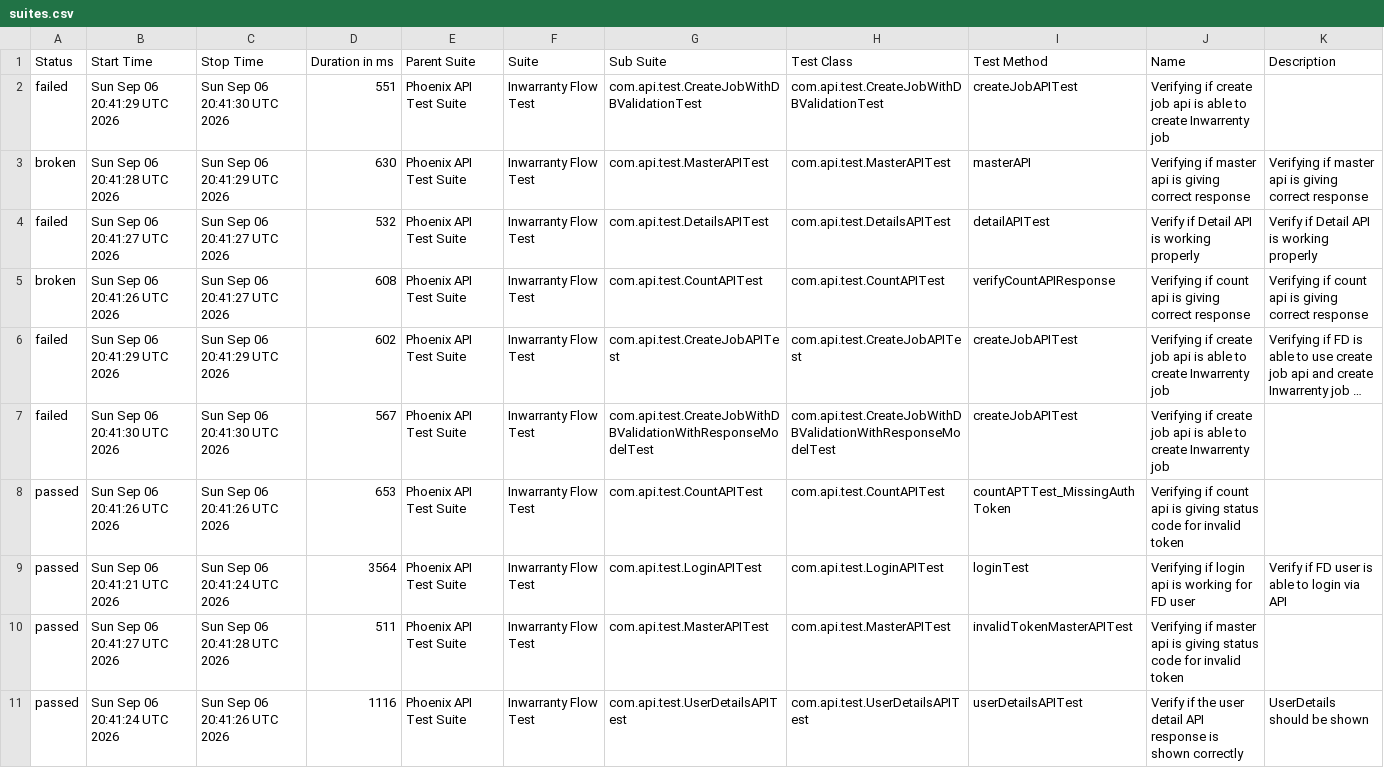
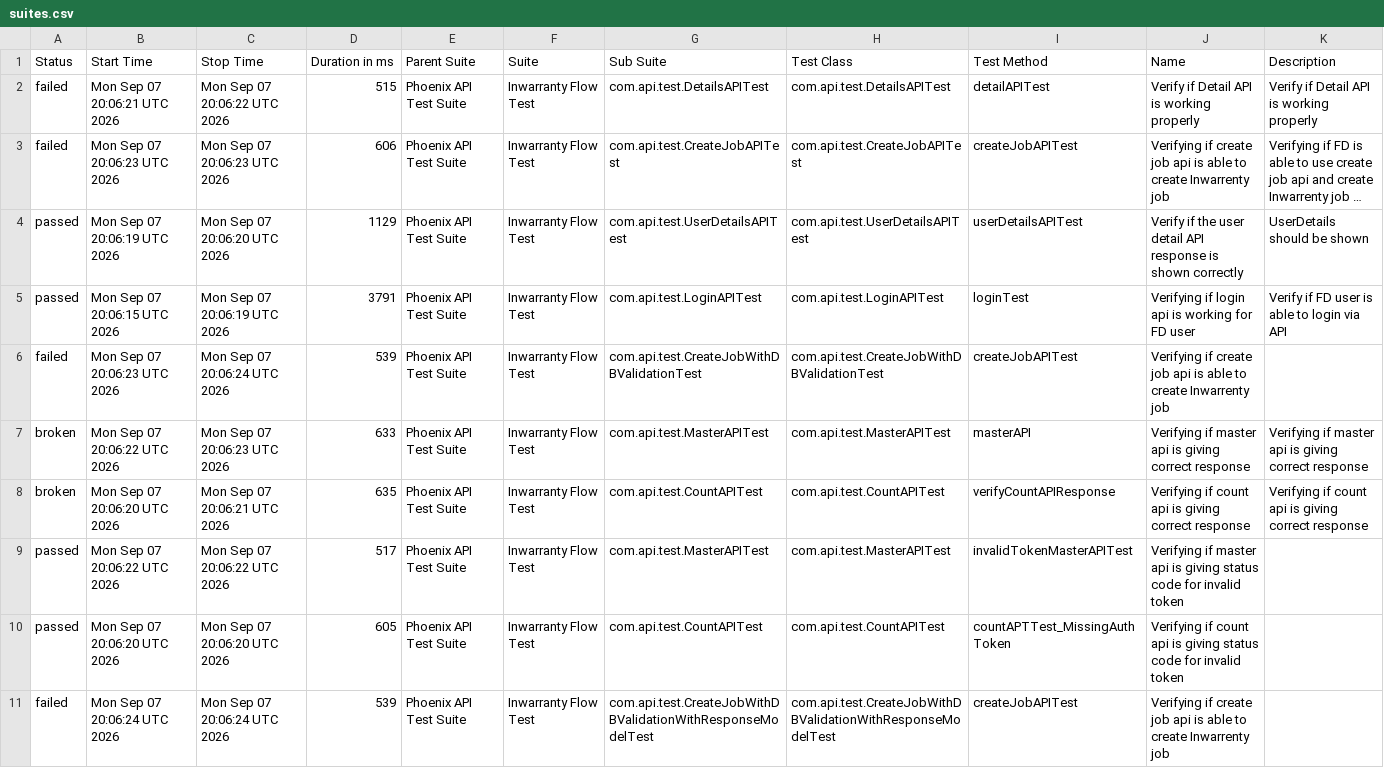
Before and after one commit to manasi7830/PhoneixTestAutomationFramework, a CSV file: data/suites.csv, drawn as a sheet; long unchanged cells end in …; removed rows and columns are numbered as before the commit, all else as after; the diff names each change by its address in the sheet, - before the commit and + after, or states it on an @@ line.

```diff
--- a/data/suites.csv
+++ b/data/suites.csv
-row 2: failed | Sun Sep 06 20:41:29 UTC 2026 | Sun Sep 06 20:41:30 UTC 2026 | 551 | Phoenix API Test Suite | Inwarranty Flow Test | com.api.test.CreateJobWithDBValidationTest | com.api.test.CreateJobWithDBValidationTest | createJobAPITest | Verifying if create job api is able to create Inwarrenty job
-row 3: broken | Sun Sep 06 20:41:28 UTC 2026 | Sun Sep 06 20:41:29 UTC 2026 | 630 | Phoenix API Test Suite | Inwarranty Flow Test | com.api.test.MasterAPITest | com.api.test.MasterAPITest | masterAPI | Verifying if master api is giving correct response | Verifying if master api is giving correct response
-B2 (Start Time): Sun Sep 06 20:41:27 UTC 2026
+B2 (Start Time): Mon Sep 07 20:06:21 UTC 2026
-C2 (Stop Time): Sun Sep 06 20:41:27 UTC 2026
+C2 (Stop Time): Mon Sep 07 20:06:22 UTC 2026
-D2 (Duration in ms): 532
+D2 (Duration in ms): 515
-row 5: broken | Sun Sep 06 20:41:26 UTC 2026 | Sun Sep 06 20:41:27 UTC 2026 | 608 | Phoenix API Test Suite | Inwarranty Flow Test | com.api.test.CountAPITest | com.api.test.CountAPITest | verifyCountAPIResponse | Verifying if count api is giving correct response | Verifying if count api is giving correct response
-B3 (Start Time): Sun Sep 06 20:41:29 UTC 2026
+B3 (Start Time): Mon Sep 07 20:06:23 UTC 2026
-C3 (Stop Time): Sun Sep 06 20:41:29 UTC 2026
+C3 (Stop Time): Mon Sep 07 20:06:23 UTC 2026
-D3 (Duration in ms): 602
+D3 (Duration in ms): 606
-row 7: failed | Sun Sep 06 20:41:30 UTC 2026 | Sun Sep 06 20:41:30 UTC 2026 | 567 | Phoenix API Test Suite | Inwarranty Flow Test | com.api.test.CreateJobWithDBValidationWithResponseModelTest | com.api.test.CreateJobWithDBValidationWithResponseModelTest | createJobAPITest | Verifying if create job api is able to create Inwarrenty job
-B4 (Start Time): Sun Sep 06 20:41:26 UTC 2026
+B4 (Start Time): Mon Sep 07 20:06:19 UTC 2026
-C4 (Stop Time): Sun Sep 06 20:41:26 UTC 2026
+C4 (Stop Time): Mon Sep 07 20:06:20 UTC 2026
-D4 (Duration in ms): 653
+D4 (Duration in ms): 1129
-G4 (Sub Suite): com.api.test.CountAPITest
+G4 (Sub Suite): com.api.test.UserDetailsAPITest
-H4 (Test Class): com.api.test.CountAPITest
+H4 (Test Class): com.api.test.UserDetailsAPITest
-I4 (Test Method): countAPTTest_MissingAuthToken
+I4 (Test Method): userDetailsAPITest
-J4 (Name): Verifying if count api is giving status code for invalid token
+J4 (Name): Verify if the user detail API response is shown correctly
-K4 (Description): (empty)
+K4 (Description): UserDetails should be shown
-B5 (Start Time): Sun Sep 06 20:41:21 UTC 2026
+B5 (Start Time): Mon Sep 07 20:06:15 UTC 2026
-C5 (Stop Time): Sun Sep 06 20:41:24 UTC 2026
+C5 (Stop Time): Mon Sep 07 20:06:19 UTC 2026
-D5 (Duration in ms): 3564
+D5 (Duration in ms): 3791
+row 6: failed | Mon Sep 07 20:06:23 UTC 2026 | Mon Sep 07 20:06:24 UTC 2026 | 539 | Phoenix API Test Suite | Inwarranty Flow Test | com.api.test.CreateJobWithDBValidationTest | com.api.test.CreateJobWithDBValidationTest | createJobAPITest | Verifying if create job api is able to create Inwarrenty job
+row 7: broken | Mon Sep 07 20:06:22 UTC 2026 | Mon Sep 07 20:06:23 UTC 2026 | 633 | Phoenix API Test Suite | Inwarranty Flow Test | com.api.test.MasterAPITest | com.api.test.MasterAPITest | masterAPI | Verifying if master api is giving correct response | Verifying if master api is giving correct response
+row 8: broken | Mon Sep 07 20:06:20 UTC 2026 | Mon Sep 07 20:06:21 UTC 2026 | 635 | Phoenix API Test Suite | Inwarranty Flow Test | com.api.test.CountAPITest | com.api.test.CountAPITest | verifyCountAPIResponse | Verifying if count api is giving correct response | Verifying if count api is giving correct response
-B9 (Start Time): Sun Sep 06 20:41:27 UTC 2026
+B9 (Start Time): Mon Sep 07 20:06:22 UTC 2026
-C9 (Stop Time): Sun Sep 06 20:41:28 UTC 2026
+C9 (Stop Time): Mon Sep 07 20:06:22 UTC 2026
-D9 (Duration in ms): 511
+D9 (Duration in ms): 517
-B10 (Start Time): Sun Sep 06 20:41:24 UTC 2026
+B10 (Start Time): Mon Sep 07 20:06:20 UTC 2026
-C10 (Stop Time): Sun Sep 06 20:41:26 UTC 2026
+C10 (Stop Time): Mon Sep 07 20:06:20 UTC 2026
-D10 (Duration in ms): 1116
+D10 (Duration in ms): 605
-G10 (Sub Suite): com.api.test.UserDetailsAPITest
+G10 (Sub Suite): com.api.test.CountAPITest
-H10 (Test Class): com.api.test.UserDetailsAPITest
+H10 (Test Class): com.api.test.CountAPITest
-I10 (Test Method): userDetailsAPITest
+I10 (Test Method): countAPTTest_MissingAuthToken
-J10 (Name): Verify if the user detail API response is shown correctly
+J10 (Name): Verifying if count api is giving status code for invalid token
-K10 (Description): UserDetails should be shown
+K10 (Description): (empty)
+row 11: failed | Mon Sep 07 20:06:24 UTC 2026 | Mon Sep 07 20:06:24 UTC 2026 | 539 | Phoenix API Test Suite | Inwarranty Flow Test | com.api.test.CreateJobWithDBValidationWithResponseModelTest | com.api.test.CreateJobWithDBValidationWithResponseModelTest | createJobAPITest | Verifying if create job api is able to create Inwarrenty job
```
Also changed, not shown: data/behaviors.csv, 58 other files.
